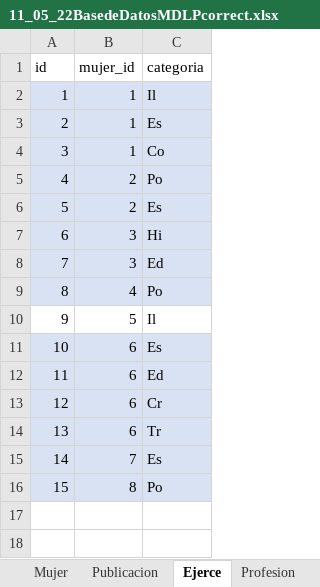
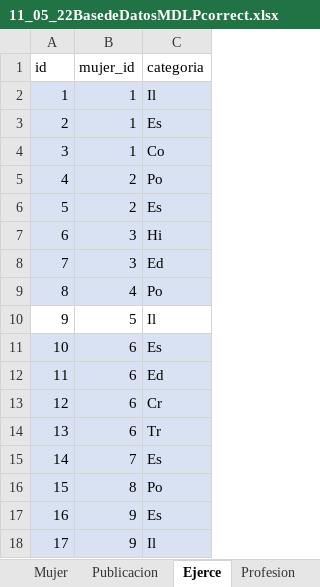
Before and after one commit to RicBar10/EscritorasCusco, an Excel workbook: CR/11_05_22BasedeDatosMDLPcorrect.xlsx, sheet Ejerce, drawn as a sheet; values as stored, in another font and other column widths than the file's, no borders; table styles not drawn; the diff names each change by its address in the sheet, - before the commit and + after, or states it on an @@ line.

```diff
--- a/CR/11_05_22BasedeDatosMDLPcorrect.xlsx (sheet Ejerce)
+++ b/CR/11_05_22BasedeDatosMDLPcorrect.xlsx (sheet Ejerce)
+row 17: 16 | 9 | Es
+row 18: 17 | 9 | Il
```
Also changed, not shown: sheet Publicacion, sheet Mujer, 18 other files.
